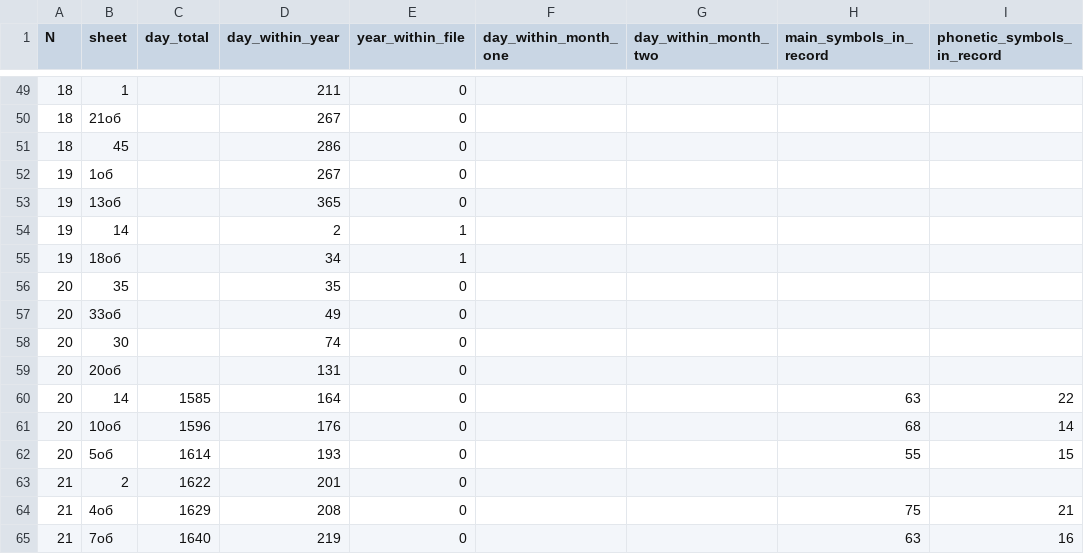
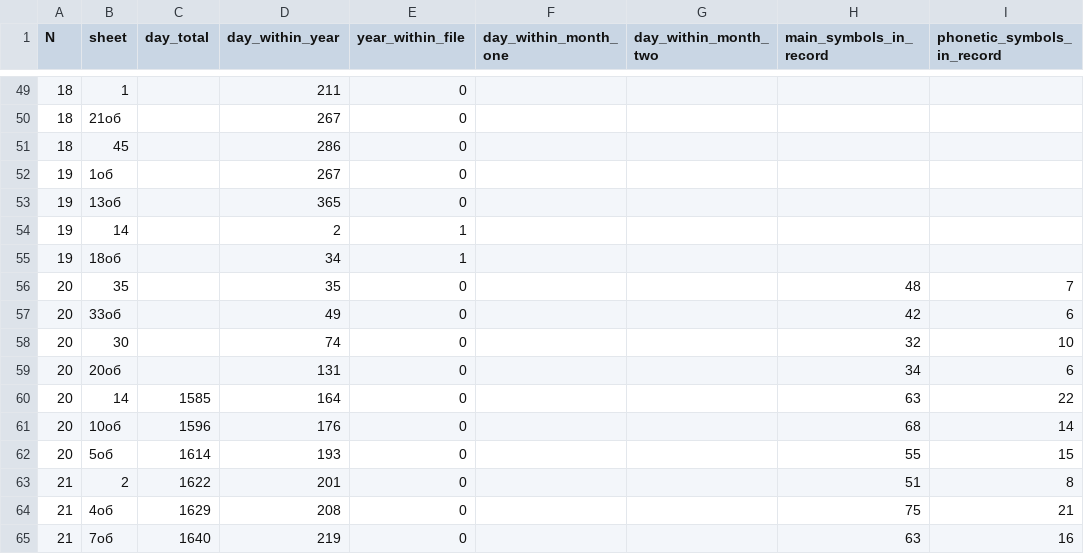
Before and after one commit to jemmybutton/tenevil, a CSV file: stats/dating.csv, drawn as a sheet; only a part is shown, gaps mark what is left out.

Commit message:
updated dating

```diff
--- a/stats/dating.csv
+++ b/stats/dating.csv
@@ -55,6 +55,6 @@ N,sheet,day_total,day_within_year,year_within_file,day_within_month_one,day_with
 19,18об,,34,1,,,,
-20,35,,35,0,,,,
-20,33об,,49,0,,,,
-20,30,,74,0,,,,
-20,20об,,131,0,,,,
+20,35,,35,0,,,48,7
+20,33об,,49,0,,,42,6
+20,30,,74,0,,,32,10
+20,20об,,131,0,,,34,6
 20,14,1585,164,0,,,63,22
@@ -62,3 +62,3 @@ N,sheet,day_total,day_within_year,year_within_file,day_within_month_one,day_with
 20,5об,1614,193,0,,,55,15
-21,2,1622,201,0,,,,
+21,2,1622,201,0,,,51,8
 21,4об,1629,208,0,,,75,21
```
